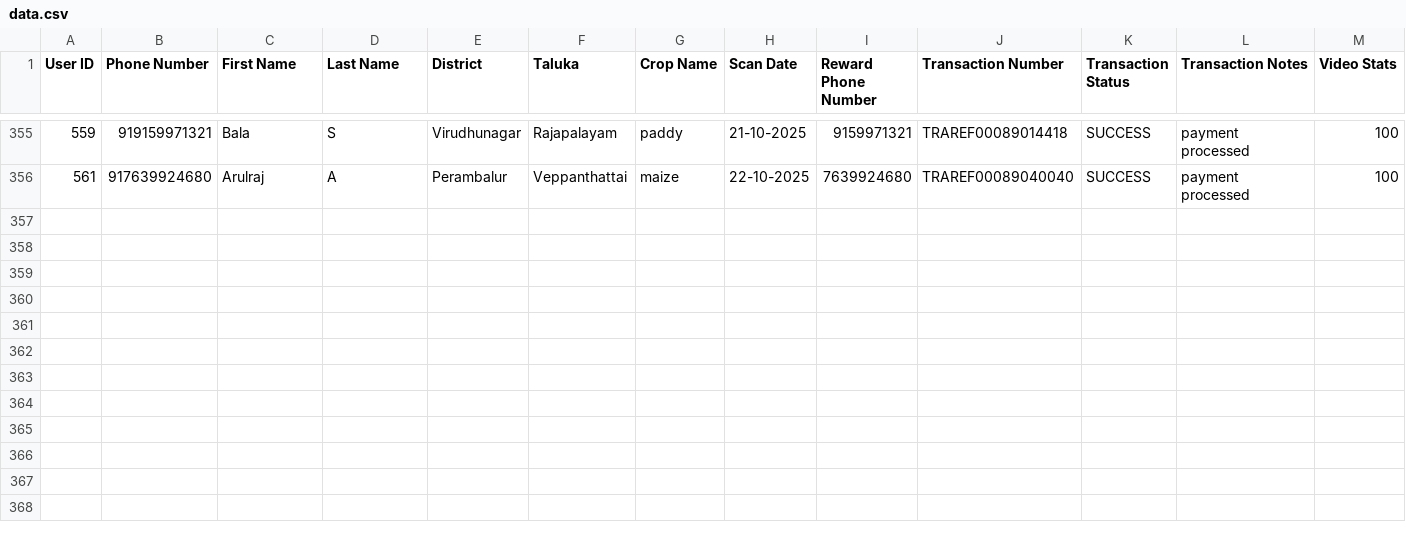
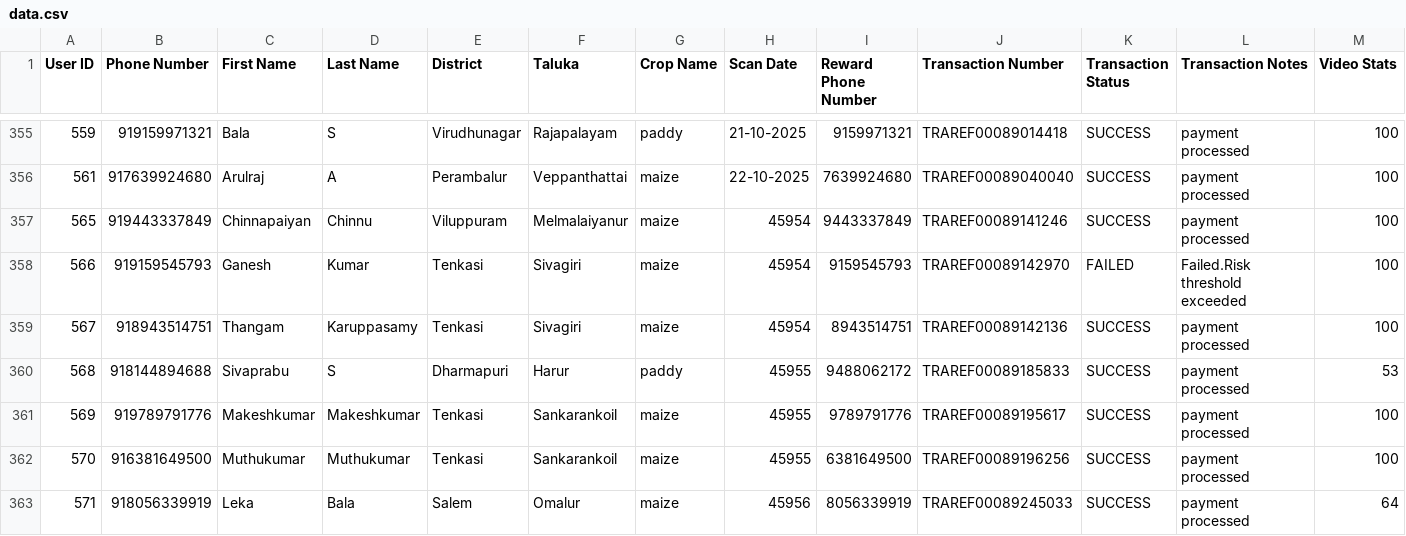
Before and after one commit to dsankush/rdatafetch, a CSV file: data.csv, drawn as a sheet; only a part is shown, gaps mark what is left out; rows hold the shown columns only; the diff names each change by its address in the sheet, - before the commit and + after, or states it on an @@ line.

Commit message:
Sync data.csv with Google Sheets

```diff
--- a/data.csv
+++ b/data.csv
+row 357: 565 | 919443337849 | Chinnapaiyan | Chinnu | Viluppuram | Melmalaiyanur | maize | 45954 | 9443337849 | TRAREF00089141246 | SUCCESS | payment processed | 100
+row 358: 566 | 919159545793 | Ganesh | Kumar | Tenkasi | Sivagiri | maize | 45954 | 9159545793 | TRAREF00089142970 | FAILED | Failed.Risk threshold exceeded | 100
+row 359: 567 | 918943514751 | Thangam | Karuppasamy | Tenkasi | Sivagiri | maize | 45954 | 8943514751 | TRAREF00089142136 | SUCCESS | payment processed | 100
+row 360: 568 | 918144894688 | Sivaprabu | S | Dharmapuri | Harur | paddy | 45955 | 9488062172 | TRAREF00089185833 | SUCCESS | payment processed | 53
+row 361: 569 | 919789791776 | Makeshkumar | Makeshkumar | Tenkasi | Sankarankoil | maize | 45955 | 9789791776 | TRAREF00089195617 | SUCCESS | payment processed | 100
+row 362: 570 | 916381649500 | Muthukumar | Muthukumar | Tenkasi | Sankarankoil | maize | 45955 | 6381649500 | TRAREF00089196256 | SUCCESS | payment processed | 100
+row 363: 571 | 918056339919 | Leka | Bala | Salem | Omalur | maize | 45956 | 8056339919 | TRAREF00089245033 | SUCCESS | payment processed | 64
```
